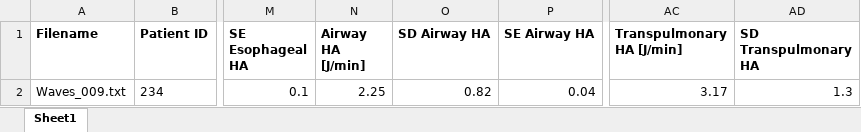
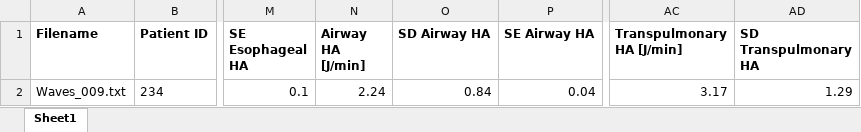
Before and after one commit to fwhiemstra/mechanical_ventilation_params, an Excel workbook: 05_joris-behr/test.xlsx, sheet Sheet1, drawn as a sheet; only a part is shown, gaps mark what is left out; values as stored, in another font and other column widths than the file's, no borders; the diff names each change by its address in the sheet, - before the commit and + after, or states it on an @@ line.

```diff
--- a/05_joris-behr/test.xlsx (sheet Sheet1)
+++ b/05_joris-behr/test.xlsx (sheet Sheet1)
-N2 (Airway HA [J/min]): 2.25
+N2 (Airway HA [J/min]): 2.24
-O2 (SD Airway HA): 0.82
+O2 (SD Airway HA): 0.84
-AD2 (SD Transpulmonary HA): 1.3
+AD2 (SD Transpulmonary HA): 1.29
```
Also changed, not shown: 4 other files.
